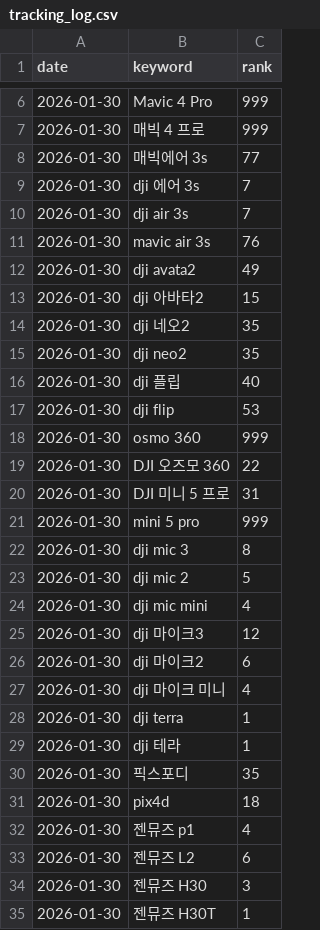
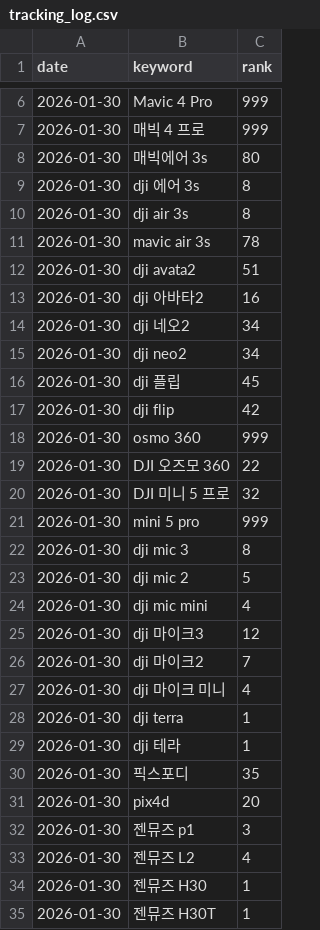
Before and after one commit to rakia3500-max/naver-rank-tracker, a CSV file: tracking_log.csv, drawn as a sheet; only a part is shown, gaps mark what is left out; the diff covers the shown part only.

```diff
--- a/tracking_log.csv
+++ b/tracking_log.csv
@@ -7,15 +7,15 @@
 2026-01-30,매빅 4 프로,999
-2026-01-30,매빅에어 3s,77
-2026-01-30,dji 에어 3s,7
-2026-01-30,dji air 3s,7
-2026-01-30,mavic air 3s,76
-2026-01-30,dji avata2,49
-2026-01-30,dji 아바타2,15
-2026-01-30,dji 네오2,35
-2026-01-30,dji neo2,35
-2026-01-30,dji 플립,40
-2026-01-30,dji flip,53
+2026-01-30,매빅에어 3s,80
+2026-01-30,dji 에어 3s,8
+2026-01-30,dji air 3s,8
+2026-01-30,mavic air 3s,78
+2026-01-30,dji avata2,51
+2026-01-30,dji 아바타2,16
+2026-01-30,dji 네오2,34
+2026-01-30,dji neo2,34
+2026-01-30,dji 플립,45
+2026-01-30,dji flip,42
 2026-01-30,osmo 360,999
 2026-01-30,DJI 오즈모 360,22
-2026-01-30,DJI 미니 5 프로,31
+2026-01-30,DJI 미니 5 프로,32
 2026-01-30,mini 5 pro,999
@@ -25,3 +25,3 @@
 2026-01-30,dji 마이크3,12
-2026-01-30,dji 마이크2,6
+2026-01-30,dji 마이크2,7
 2026-01-30,dji 마이크 미니,4
@@ -30,6 +30,6 @@
 2026-01-30,픽스포디,35
-2026-01-30,pix4d,18
-2026-01-30,젠뮤즈 p1,4
-2026-01-30,젠뮤즈 L2,6
-2026-01-30,젠뮤즈 H30,3
+2026-01-30,pix4d,20
+2026-01-30,젠뮤즈 p1,3
+2026-01-30,젠뮤즈 L2,4
+2026-01-30,젠뮤즈 H30,1
 2026-01-30,젠뮤즈 H30T,1
```
Also changed, not shown: 9 edited cells elsewhere in this file.
